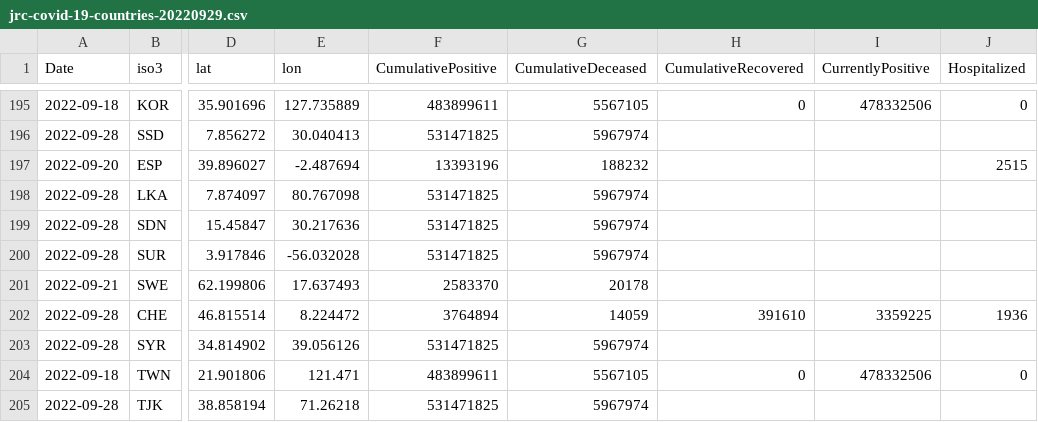
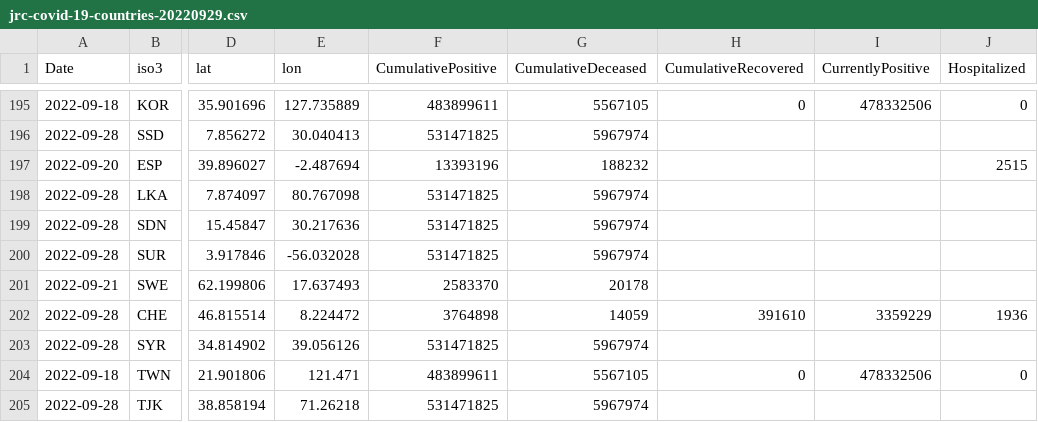
Before and after one commit to romyhansum/COVID-19, a CSV file: data-by-country/jrc-covid-19-countries-20220929.csv, drawn as a sheet; only a part is shown, gaps mark what is left out; the diff names each change by its address in the sheet, - before the commit and + after, or states it on an @@ line.

```diff
--- a/data-by-country/jrc-covid-19-countries-20220929.csv
+++ b/data-by-country/jrc-covid-19-countries-20220929.csv
-F202 (CumulativePositive): 3764894
+F202 (CumulativePositive): 3764898
-I202 (CurrentlyPositive): 3359225
+I202 (CurrentlyPositive): 3359229
```
Also changed, not shown: data-by-country/jrc-covid-19-countries-latest.csv, data-of-world/jrc-covid-19-world-latest.csv, 5 other files.
